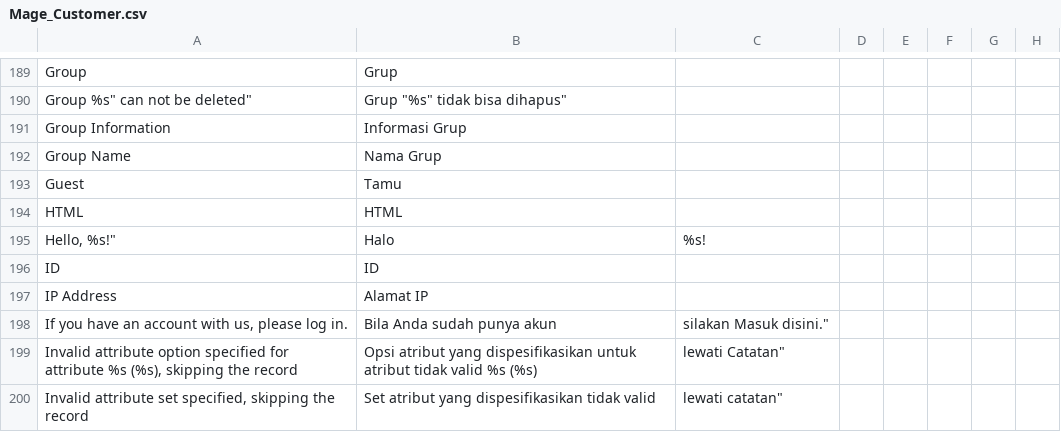
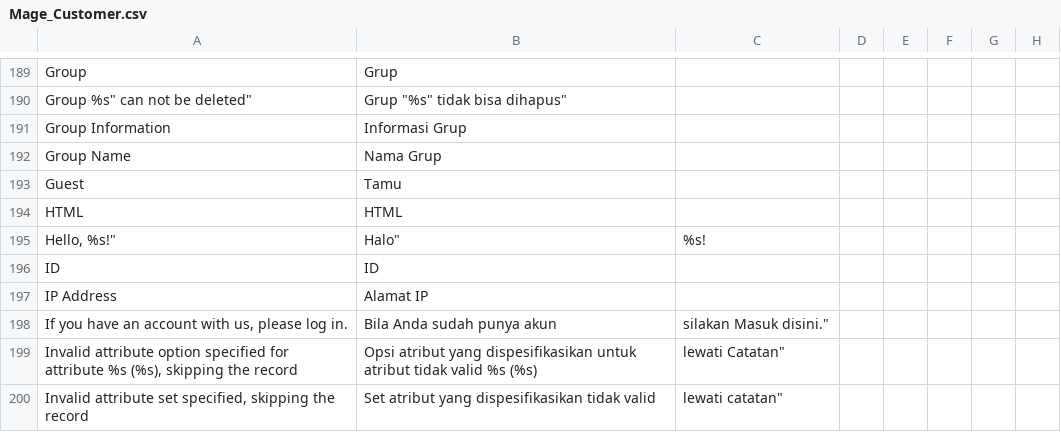
Before and after one commit to bippo/magento-id, a CSV file: app/locale/id_ID/Mage_Customer.csv, drawn as a sheet; only a part is shown, gaps mark what is left out; the diff names each change by its address in the sheet, - before the commit and + after, or states it on an @@ line.

```diff
--- a/app/locale/id_ID/Mage_Customer.csv
+++ b/app/locale/id_ID/Mage_Customer.csv
-B195: Halo
+B195: Halo"
```
Also changed, not shown: app/locale/id_ID/Mage_Checkout.csv, app/locale/id_ID/Mage_Core.csv, 56 other files.
